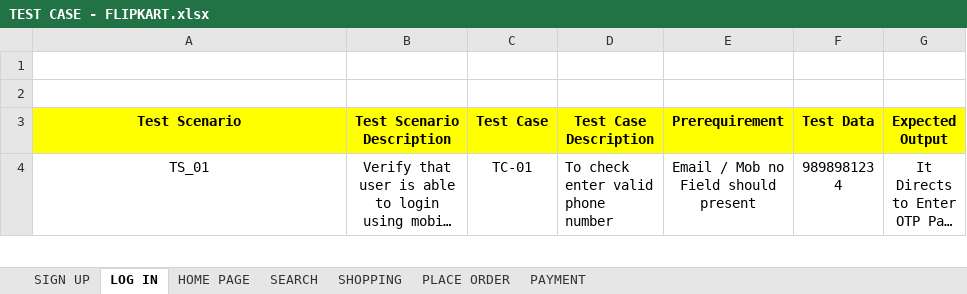
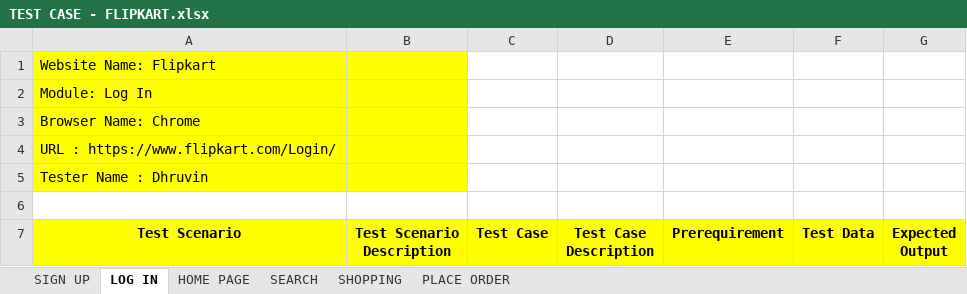
Before and after one commit to DS1022/TEST-CASE, an Excel workbook: TEST CASE - FLIPKART.xlsx, sheet LOG IN, drawn as a sheet; only a part is shown; the shorter side is filled out with more unchanged rows; long unchanged cells end in …; values as stored, in another font and other column widths than the file's, no borders; the diff names each change by its address in the sheet, - before the commit and + after, or states it on an @@ line.

```diff
--- a/TEST CASE - FLIPKART.xlsx (sheet LOG IN)
+++ b/TEST CASE - FLIPKART.xlsx (sheet LOG IN)
-sheet tab: PAYMENT
-A1 (Test Scenario): (empty)
+A1 (Test Scenario): Website Name: Flipkart
-A1:B1 fill: none
+A1:B1 fill: #FFFF00
+row 2: Module: Log In
+row 3: Browser Name: Chrome
+row 4: URL : https://www.flipkart.com/Login/
+row 5: Tester Name : Dhruvin
```
Also changed, not shown: sheet PLACE ORDER, sheet SIGN UP, sheet SEARCH, sheet SHOPPING, sheet HOME PAGE.
